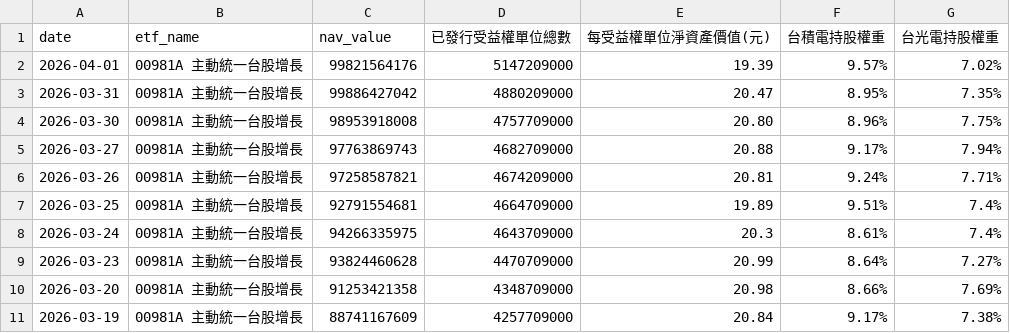
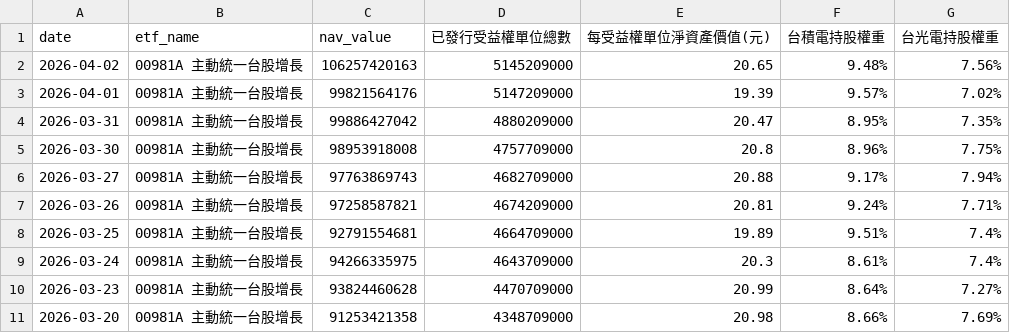
Before and after one commit to charle0111/My-Web, a CSV file: ezmoney_00981A_history.csv, drawn as a sheet; only a part is shown; the shorter side is filled out with more unchanged rows.

```diff
--- a/ezmoney_00981A_history.csv
+++ b/ezmoney_00981A_history.csv
@@ -1,5 +1,6 @@
 date,etf_name,nav_value,已發行受益權單位總數,每受益權單位淨資產價值(元),台積電持股權重,台光電持股權重
+2026-04-02,00981A 主動統一台股增長,106257420163,5145209000,20.65,9.48%,7.56%
 2026-04-01,00981A 主動統一台股增長,99821564176,5147209000,19.39,9.57%,7.02%
 2026-03-31,00981A 主動統一台股增長,99886427042,4880209000,20.47,8.95%,7.35%
-2026-03-30,00981A 主動統一台股增長,98953918008,4757709000,20.80,8.96%,7.75%
+2026-03-30,00981A 主動統一台股增長,98953918008,4757709000,20.8,8.96%,7.75%
 2026-03-27,00981A 主動統一台股增長,97763869743,4682709000,20.88,9.17%,7.94%
```
